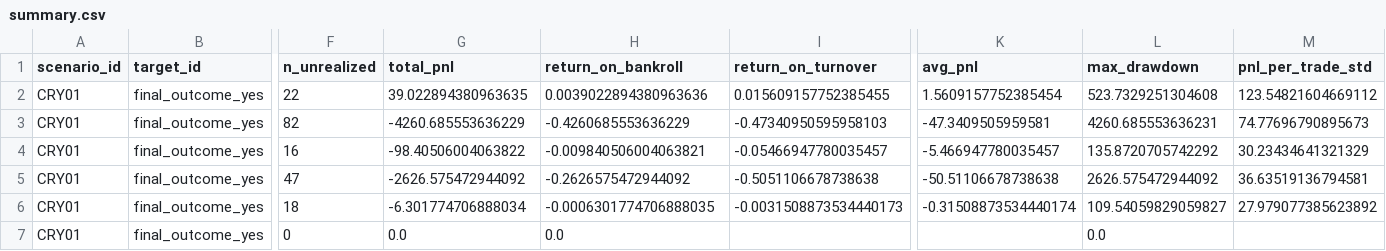
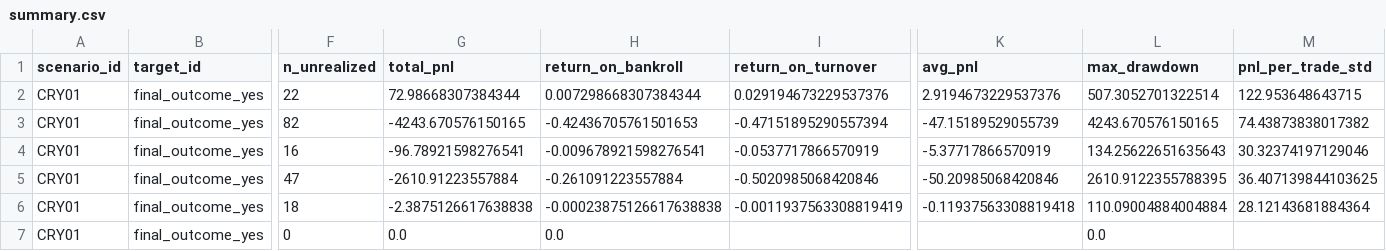
Before and after one commit to luciowlx/polymarket-minitest-reports, a CSV file: simtrade/2026-07-16/summary.csv, drawn as a sheet; only a part is shown, gaps mark what is left out; the diff covers the shown part only; the diff names each change by its address in the sheet, - before the commit and + after, or states it on an @@ line.

```diff
--- a/simtrade/2026-07-16/summary.csv
+++ b/simtrade/2026-07-16/summary.csv
-G2 (total_pnl): 39.022894380963635
+G2 (total_pnl): 72.98668307384344
-H2 (return_on_bankroll): 0.0039022894380963636
+H2 (return_on_bankroll): 0.007298668307384344
-I2 (return_on_turnover): 0.015609157752385455
+I2 (return_on_turnover): 0.029194673229537376
-K2 (avg_pnl): 1.5609157752385454
+K2 (avg_pnl): 2.9194673229537376
-L2 (max_drawdown): 523.7329251304608
+L2 (max_drawdown): 507.3052701322514
-M2 (pnl_per_trade_std): 123.54821604669112
+M2 (pnl_per_trade_std): 122.953648643715
-G3 (total_pnl): -4260.685553636229
+G3 (total_pnl): -4243.670576150165
-H3 (return_on_bankroll): -0.4260685553636229
+H3 (return_on_bankroll): -0.42436705761501653
-I3 (return_on_turnover): -0.47340950595958103
+I3 (return_on_turnover): -0.47151895290557394
-K3 (avg_pnl): -47.3409505959581
+K3 (avg_pnl): -47.15189529055739
-L3 (max_drawdown): 4260.685553636231
+L3 (max_drawdown): 4243.670576150165
-M3 (pnl_per_trade_std): 74.77696790895673
+M3 (pnl_per_trade_std): 74.43873838017382
-G4 (total_pnl): -98.40506004063822
+G4 (total_pnl): -96.78921598276541
-H4 (return_on_bankroll): -0.009840506004063821
+H4 (return_on_bankroll): -0.009678921598276541
-I4 (return_on_turnover): -0.05466947780035457
+I4 (return_on_turnover): -0.0537717866570919
-K4 (avg_pnl): -5.466947780035457
+K4 (avg_pnl): -5.37717866570919
-L4 (max_drawdown): 135.8720705742292
+L4 (max_drawdown): 134.25622651635643
-M4 (pnl_per_trade_std): 30.23434641321329
+M4 (pnl_per_trade_std): 30.32374197129046
-G5 (total_pnl): -2626.575472944092
+G5 (total_pnl): -2610.91223557884
-H5 (return_on_bankroll): -0.2626575472944092
+H5 (return_on_bankroll): -0.261091223557884
-I5 (return_on_turnover): -0.5051106678738638
+I5 (return_on_turnover): -0.5020985068420846
-K5 (avg_pnl): -50.51106678738638
+K5 (avg_pnl): -50.20985068420846
-L5 (max_drawdown): 2626.575472944092
+L5 (max_drawdown): 2610.9122355788395
-M5 (pnl_per_trade_std): 36.63519136794581
+M5 (pnl_per_trade_std): 36.407139844103625
-G6 (total_pnl): -6.301774706888034
+G6 (total_pnl): -2.3875126617638838
-H6 (return_on_bankroll): -0.0006301774706888035
+H6 (return_on_bankroll): -0.00023875126617638838
-I6 (return_on_turnover): -0.0031508873534440173
+I6 (return_on_turnover): -0.0011937563308819419
-K6 (avg_pnl): -0.31508873534440174
+K6 (avg_pnl): -0.11937563308819418
-L6 (max_drawdown): 109.54059829059827
+L6 (max_drawdown): 110.09004884004884
-M6 (pnl_per_trade_std): 27.979077385623892
+M6 (pnl_per_trade_std): 28.12143681884364
```
Also changed, not shown: 18 edited cells elsewhere in this file, 4 other files.
